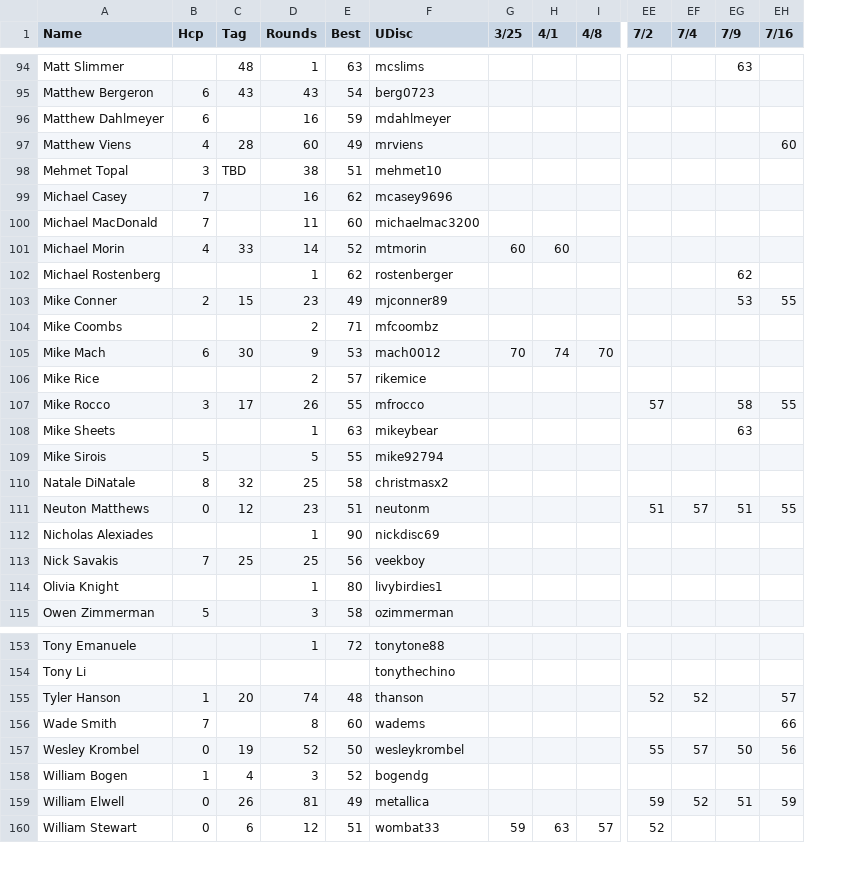
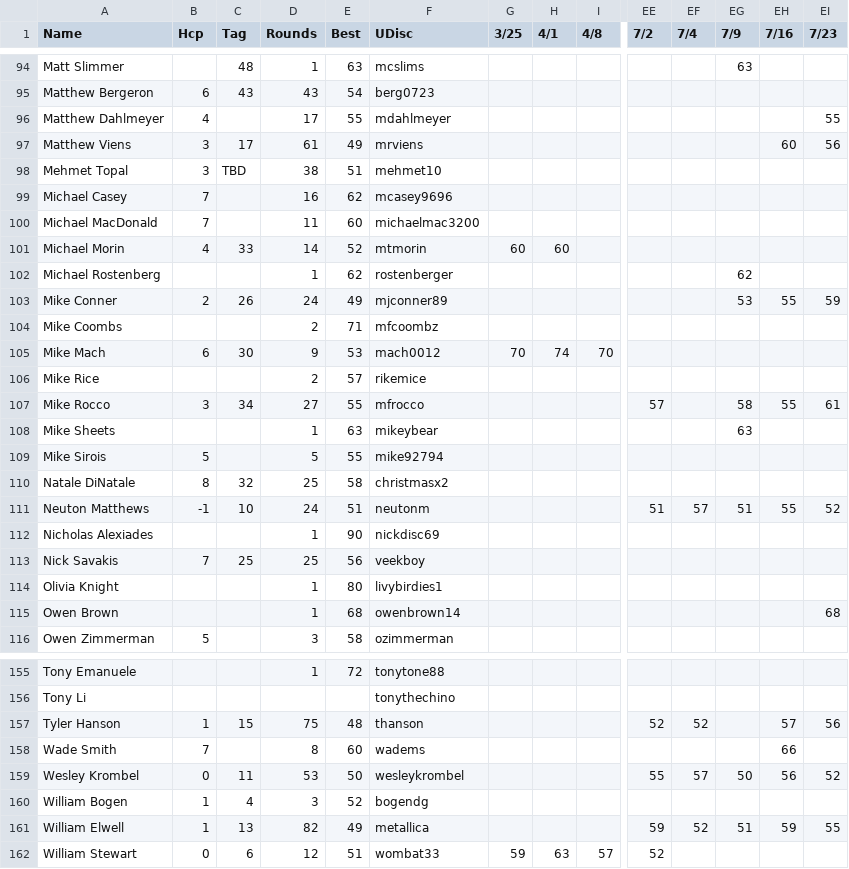
Before and after one commit to tylerjhanson/lufbery-disc-golf, a CSV file: src/data/hcp.csv, drawn as a sheet; only a part is shown, gaps mark what is left out; addresses are those after the commit; rows hold the shown columns only; the diff covers the shown part only; the diff names each change by its address in the sheet, - before the commit and + after, or states it on an @@ line.

```diff
--- a/src/data/hcp.csv
+++ b/src/data/hcp.csv
+column EI (7/23), rows 96-111: 55 | 56 |  |  |  |  |  | 59 |  |  |  | 61 |  |  |  | 52; rows 157-161: 56 |  | 52 |  | 55
-B96 (Hcp): 6
+B96 (Hcp): 4
-D96 (Rounds): 16
+D96 (Rounds): 17
-E96 (Best): 59
+E96 (Best): 55
-B97 (Hcp): 4
+B97 (Hcp): 3
-C97 (Tag): 28
+C97 (Tag): 17
-D97 (Rounds): 60
+D97 (Rounds): 61
-C103 (Tag): 15
+C103 (Tag): 26
-D103 (Rounds): 23
+D103 (Rounds): 24
-C107 (Tag): 17
+C107 (Tag): 34
-D107 (Rounds): 26
+D107 (Rounds): 27
-B111 (Hcp): 0
+B111 (Hcp): -1
-C111 (Tag): 12
+C111 (Tag): 10
-D111 (Rounds): 23
+D111 (Rounds): 24
+row 115: Owen Brown |  |  | 1 | 68 | owenbrown14 |  |  |  |  |  |  |  | 68
-C157 (Tag): 20
+C157 (Tag): 15
-D157 (Rounds): 74
+D157 (Rounds): 75
-C159 (Tag): 19
+C159 (Tag): 11
-D159 (Rounds): 52
+D159 (Rounds): 53
-B161 (Hcp): 0
+B161 (Hcp): 1
-C161 (Tag): 26
+C161 (Tag): 13
-D161 (Rounds): 81
+D161 (Rounds): 82
```
Also changed, not shown: 1 added row and 52 edited cells elsewhere in this file, src/data/handicap-tag-history.csv, src/data/wkres.csv.
